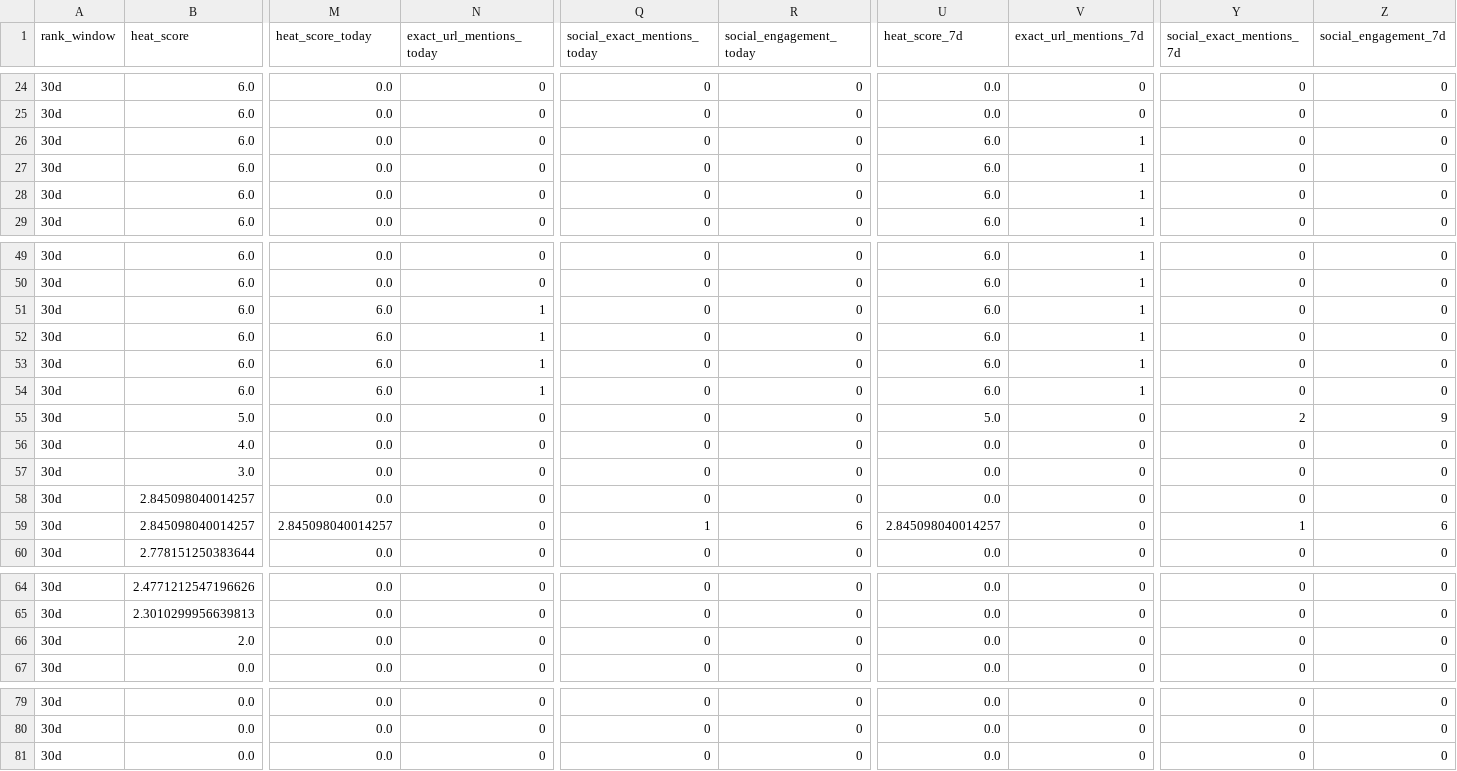
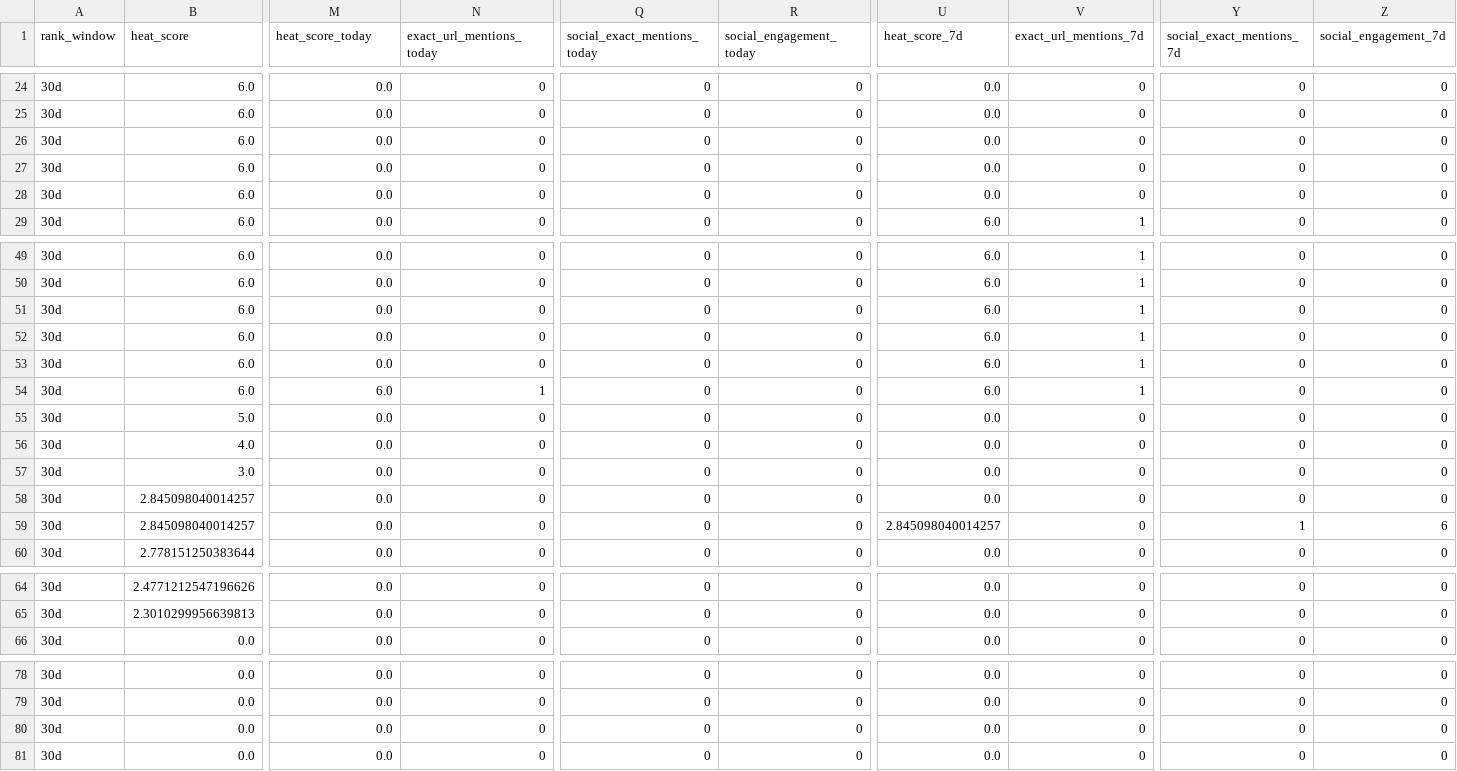
Before and after one commit to gothamizer/nyc-report-heat, a CSV file: outputs/ranked.csv, drawn as a sheet; only a part is shown, gaps mark what is left out; removed rows and columns are numbered as before the commit, all else as after; rows hold the shown columns only; the diff names each change by its address in the sheet, - before the commit and + after, or states it on an @@ line.

```diff
--- a/outputs/ranked.csv
+++ b/outputs/ranked.csv
-U26:U28 (heat_score_7d): 6.0
+U26:U28 (heat_score_7d): 0.0
-V26:V28 (exact_url_mentions_7d): 1
+V26:V28 (exact_url_mentions_7d): 0
-M51:M53 (heat_score_today): 6.0
+M51:M53 (heat_score_today): 0.0
-N51:N53 (exact_url_mentions_today): 1
+N51:N53 (exact_url_mentions_today): 0
-U55 (heat_score_7d): 5.0
+U55 (heat_score_7d): 0.0
-Y55 (social_exact_mentions_7d): 2
+Y55 (social_exact_mentions_7d): 0
-Z55 (social_engagement_7d): 9
+Z55 (social_engagement_7d): 0
-M59 (heat_score_today): 2.845098040014257
+M59 (heat_score_today): 0.0
-Q59 (social_exact_mentions_today): 1
+Q59 (social_exact_mentions_today): 0
-R59 (social_engagement_today): 6
+R59 (social_engagement_today): 0
-row 66: 30d | 2.0 | 0.0 | 0 | 0 | 0 | 0.0 | 0 | 0 | 0
+row 80: 30d | 0.0 | 0.0 | 0 | 0 | 0 | 0.0 | 0 | 0 | 0
```
Also changed, not shown: outputs/link_heat.csv, outputs/top_reports.csv, 6 other files.
